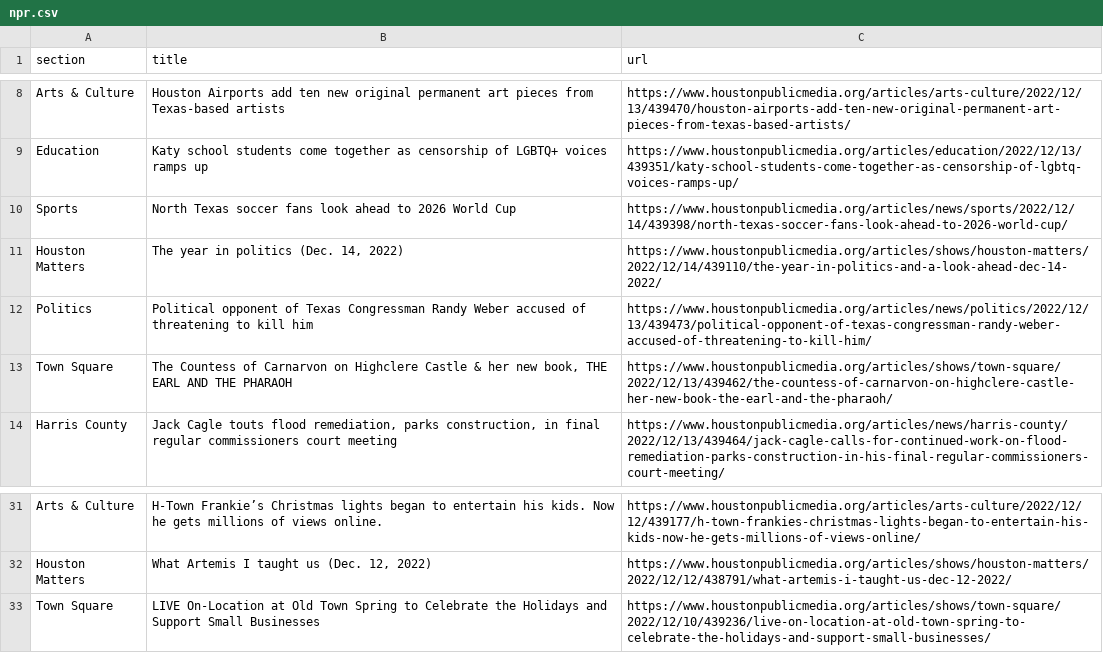
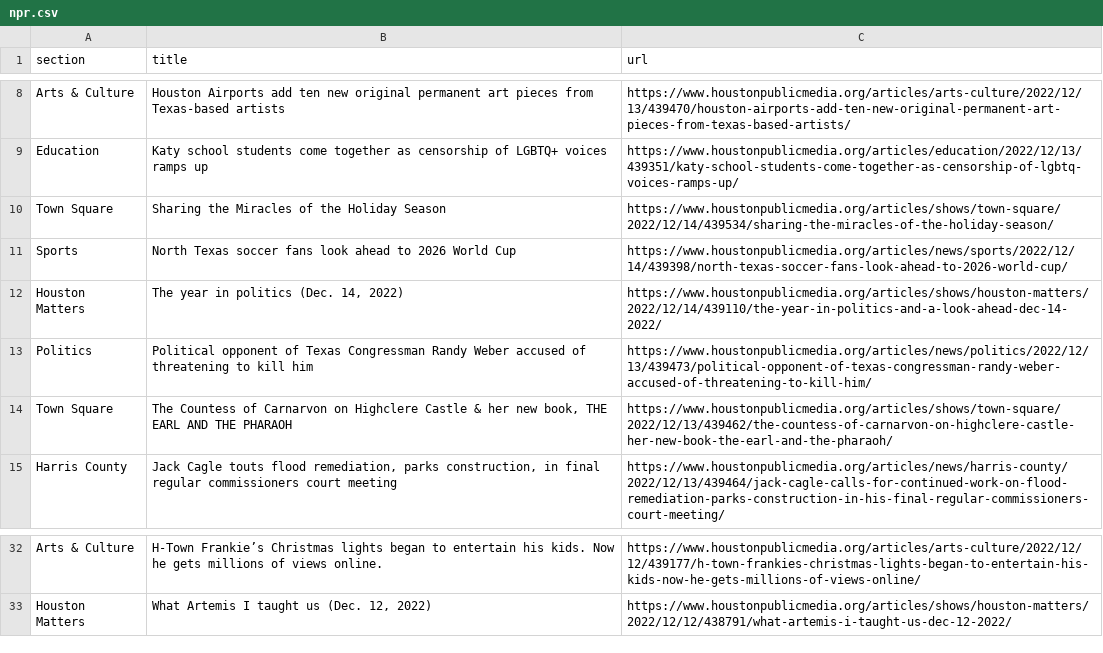
Before and after one commit to jessieblaeser/Autoscraper-Houston-NPR, a CSV file: npr.csv, drawn as a sheet; only a part is shown, gaps mark what is left out.

```diff
--- a/npr.csv
+++ b/npr.csv
@@ -9,2 +9,3 @@ Arts & Culture,Houston Airports add ten new original permanent art pieces from T
 Education,Katy school students come together as censorship of LGBTQ+ voices ramps up,https://www.houstonpublicmedia.org/articles/education/2022/12/13/439351/katy-school-students-come-together-as-censorship-of-lgbtq-voices-ramps-up/
+Town Square,Sharing the Miracles of the Holiday Season,https://www.houstonpublicmedia.org/articles/shows/town-square/2022/12/14/439534/sharing-the-miracles-of-the-holiday-season/
 Sports,North Texas soccer fans look ahead to 2026 World Cup,https://www.houstonpublicmedia.org/articles/news/sports/2022/12/14/439398/north-texas-soccer-fans-look-ahead-to-2026-world-cup/
@@ -32,2 +33 @@ Arts & Culture,H-Town Frankie’s Christmas lights began to entertain his kids.
 Houston Matters,"What Artemis I taught us (Dec. 12, 2022)",https://www.houstonpublicmedia.org/articles/shows/houston-matters/2022/12/12/438791/what-artemis-i-taught-us-dec-12-2022/
-Town Square,LIVE On-Location at Old Town Spring to Celebrate the Holidays and Support Small Businesses,https://www.houstonpublicmedia.org/articles/shows/town-square/2022/12/10/439236/live-on-location-at-old-town-spring-to-celebrate-the-holidays-and-support-small-businesses/
```
